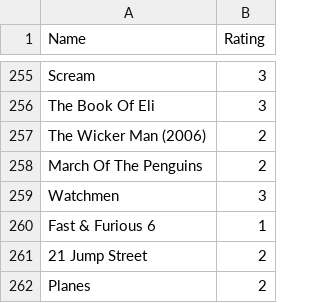
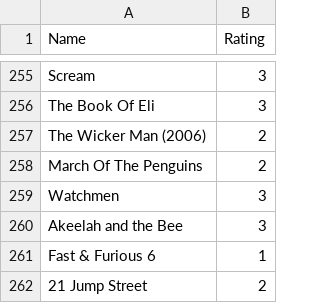
Before and after one commit to tnoel999888/movie-list, a CSV file: _data/movie-ratings.csv, drawn as a sheet; only a part is shown, gaps mark what is left out; the shorter side is filled out with more unchanged rows.

Commit message:
Update movie-ratings.csv

```diff
--- a/_data/movie-ratings.csv
+++ b/_data/movie-ratings.csv
@@ -259,2 +259,3 @@ March Of The Penguins, 2
 Watchmen, 3
+Akeelah and the Bee, 3
 Fast & Furious 6, 1
```
